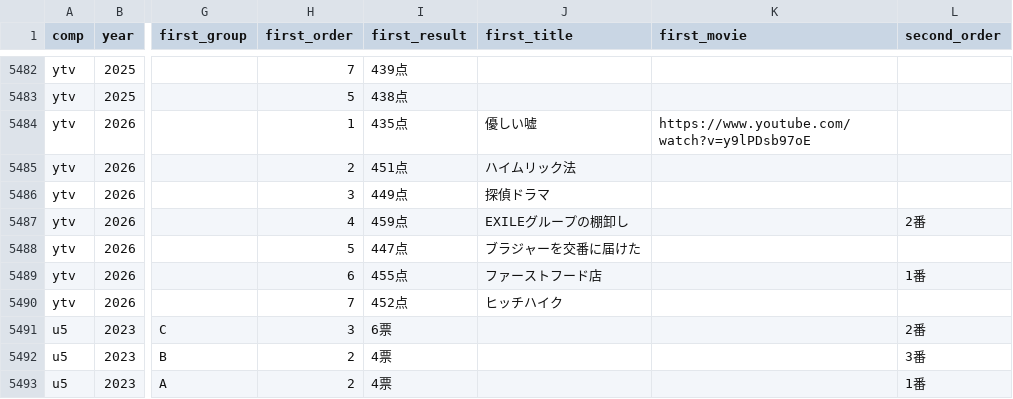
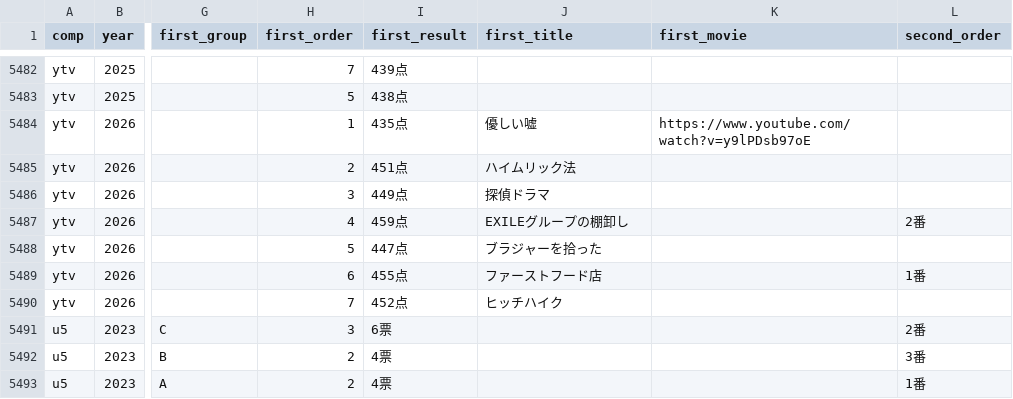
Before and after one commit to gmmtea/owarai-data, a CSV file: seed_csv/final_results.csv, drawn as a sheet; only a part is shown, gaps mark what is left out; the diff names each change by its address in the sheet, - before the commit and + after, or states it on an @@ line.

```diff
--- a/seed_csv/final_results.csv
+++ b/seed_csv/final_results.csv
-J5488 (first_title): ブラジャーを交番に届けた
+J5488 (first_title): ブラジャーを拾った
```
Also changed, not shown: 1 other file.
